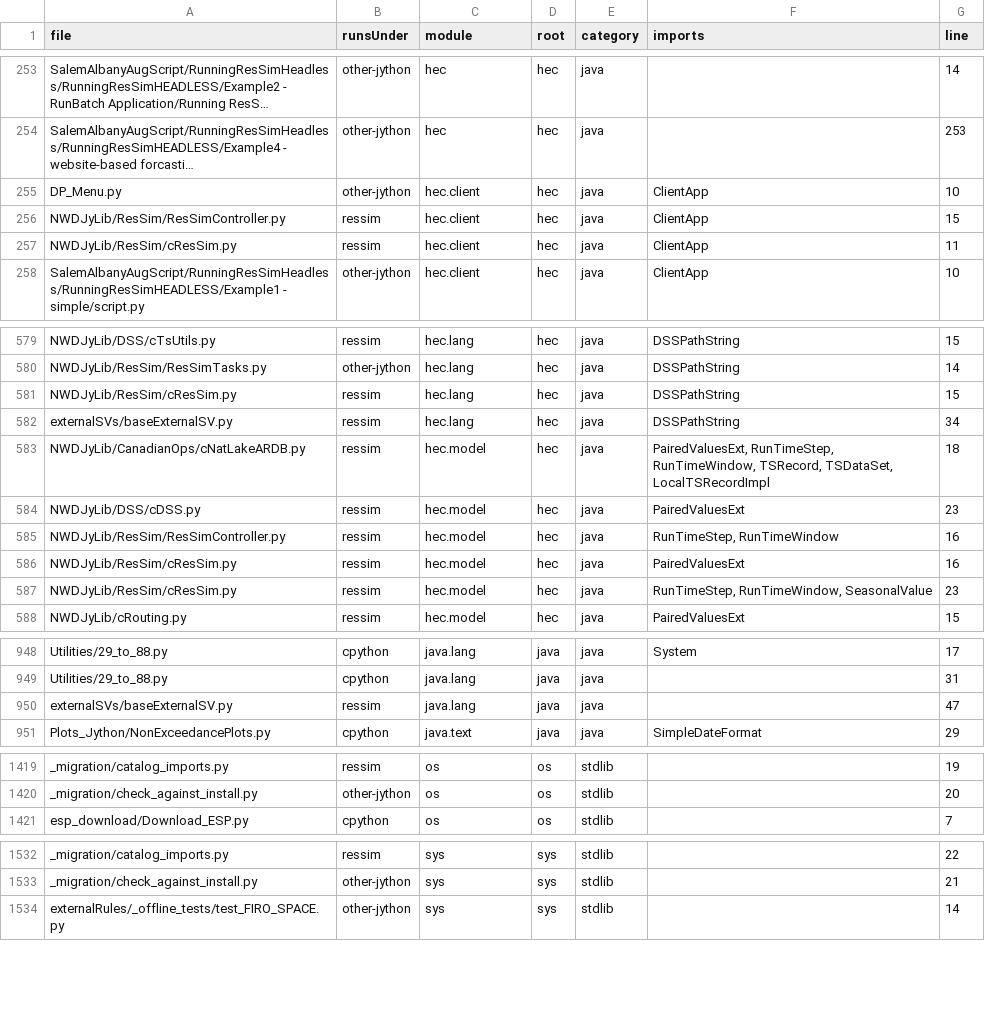
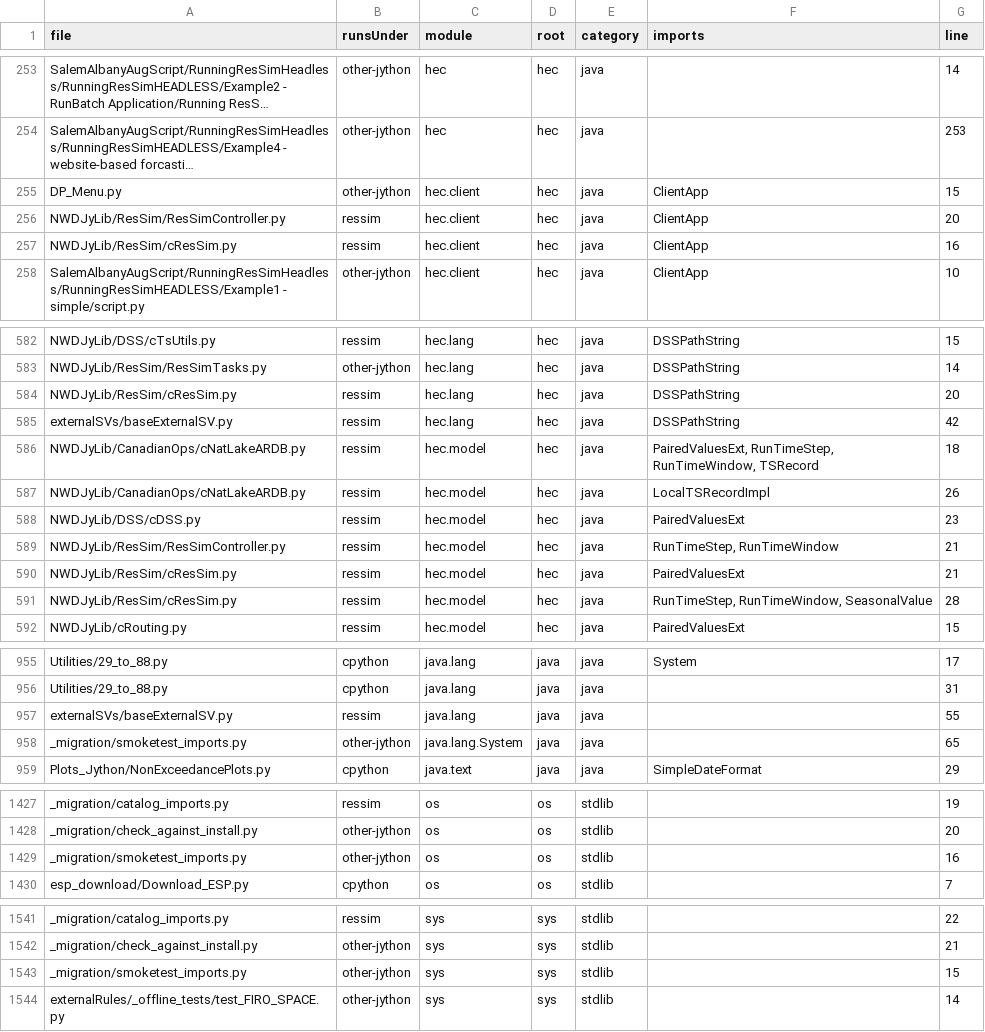
Before and after one commit to JoeShmoJo/JYTHON, a CSV file: data/scripts/_migration/import_catalog.csv, drawn as a sheet; only a part is shown, gaps mark what is left out; long unchanged cells end in …; addresses are those after the commit; the diff covers the shown part only; the diff names each change by its address in the sheet, - before the commit and + after, or states it on an @@ line.

```diff
--- a/data/scripts/_migration/import_catalog.csv
+++ b/data/scripts/_migration/import_catalog.csv
-G255 (line): 10
+G255 (line): 15
-G256 (line): 15
+G256 (line): 20
-G257 (line): 11
+G257 (line): 16
-G584 (line): 15
+G584 (line): 20
-G585 (line): 34
+G585 (line): 42
-F586 (imports): …RunTimeStep, RunTimeWindow, TSRecord, TSDataSet, LocalTSRecordImpl
+F586 (imports): …RunTimeStep, RunTimeWindow, TSRecord
+row 587: NWDJyLib/CanadianOps/cNatLakeARDB.py | ressim | hec.model | hec | java | LocalTSRecordImpl | 26
-G589:G590 (line): 16
+G589:G590 (line): 21
-G591 (line): 23
+G591 (line): 28
-G957 (line): 47
+G957 (line): 55
+row 958: _migration/smoketest_imports.py | other-jython | java.lang.System | java | java |  | 65
+row 1429: _migration/smoketest_imports.py | other-jython | os | os | stdlib |  | 16
+row 1543: _migration/smoketest_imports.py | other-jython | sys | sys | stdlib |  | 15
```
Also changed, not shown: 6 added rows and 48 edited cells elsewhere in this file, data/scripts/_migration/import_summary.csv, 7 other files.
